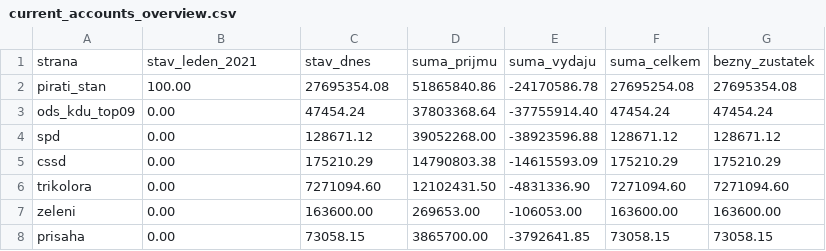
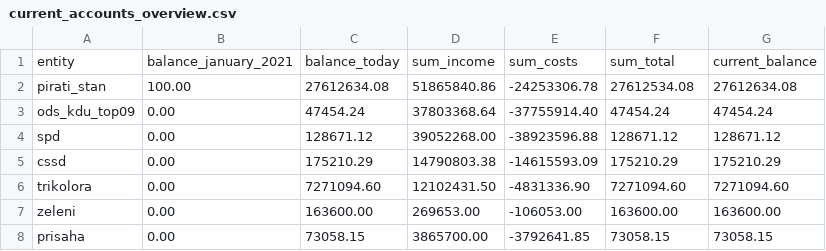
Before and after one commit to opop999/transparent_election_accounts, a CSV file: data/current_accounts_overview.csv, drawn as a sheet.

```diff
--- a/data/current_accounts_overview.csv
+++ b/data/current_accounts_overview.csv
@@ -1,3 +1,3 @@
-"strana","stav_leden_2021","stav_dnes","suma_prijmu","suma_vydaju","suma_celkem","bezny_zustatek"
-"pirati_stan","100.00","27695354.08","51865840.86","-24170586.78","27695254.08","27695354.08"
+"entity","balance_january_2021","balance_today","sum_income","sum_costs","sum_total","current_balance"
+"pirati_stan","100.00","27612634.08","51865840.86","-24253306.78","27612534.08","27612634.08"
 "ods_kdu_top09","0.00","47454.24","37803368.64","-37755914.40","47454.24","47454.24"
```
Also changed, not shown: data/cssd.csv, data/merged_data.csv, 11 other files.
